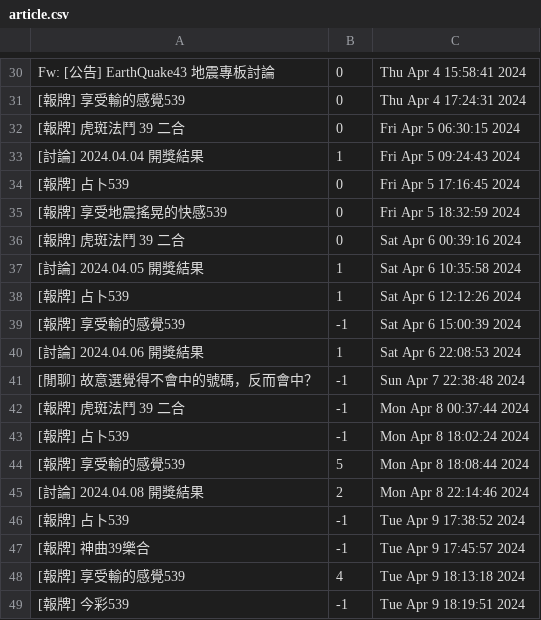
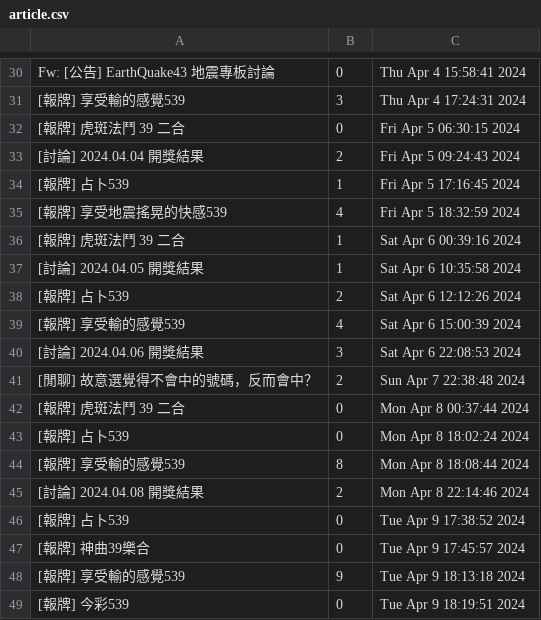
Before and after one commit to RaphaFang/RaphaFang.github.io, a CSV file: w3_import_urllib_request/article.csv, drawn as a sheet; only a part is shown, gaps mark what is left out; the diff covers the shown part only; the diff names each change by its address in the sheet, - before the commit and + after, or states it on an @@ line.

```diff
--- a/w3_import_urllib_request/article.csv
+++ b/w3_import_urllib_request/article.csv
-B31: 0
+B31: 3
-B33: 1
+B33: 2
-B34: 0
+B34: 1
-B35: 0
+B35: 4
-B36: 0
+B36: 1
-B38: 1
+B38: 2
-B39: -1
+B39: 4
-B40: 1
+B40: 3
-B41: -1
+B41: 2
-B42:B43: -1
+B42:B43: 0
-B44: 5
+B44: 8
-B46:B47: -1
+B46:B47: 0
-B48: 4
+B48: 9
-B49: -1
+B49: 0
```
Also changed, not shown: 20 edited cells elsewhere in this file, 1 other file.
